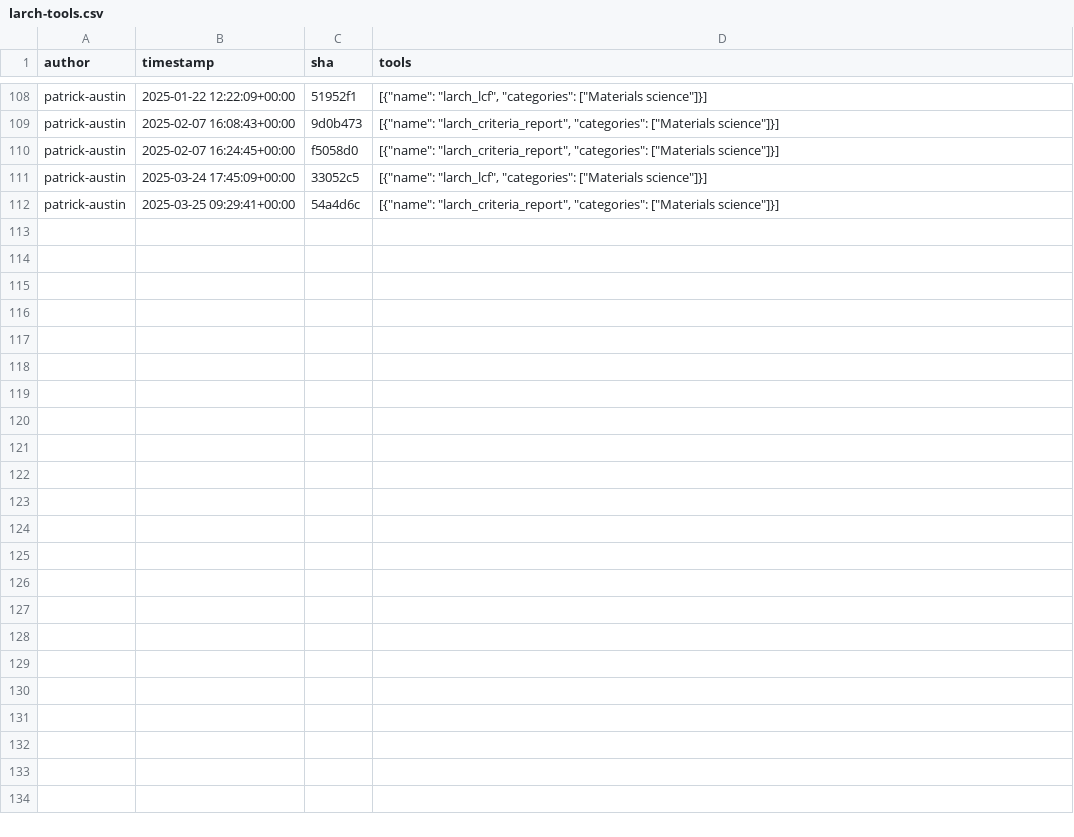
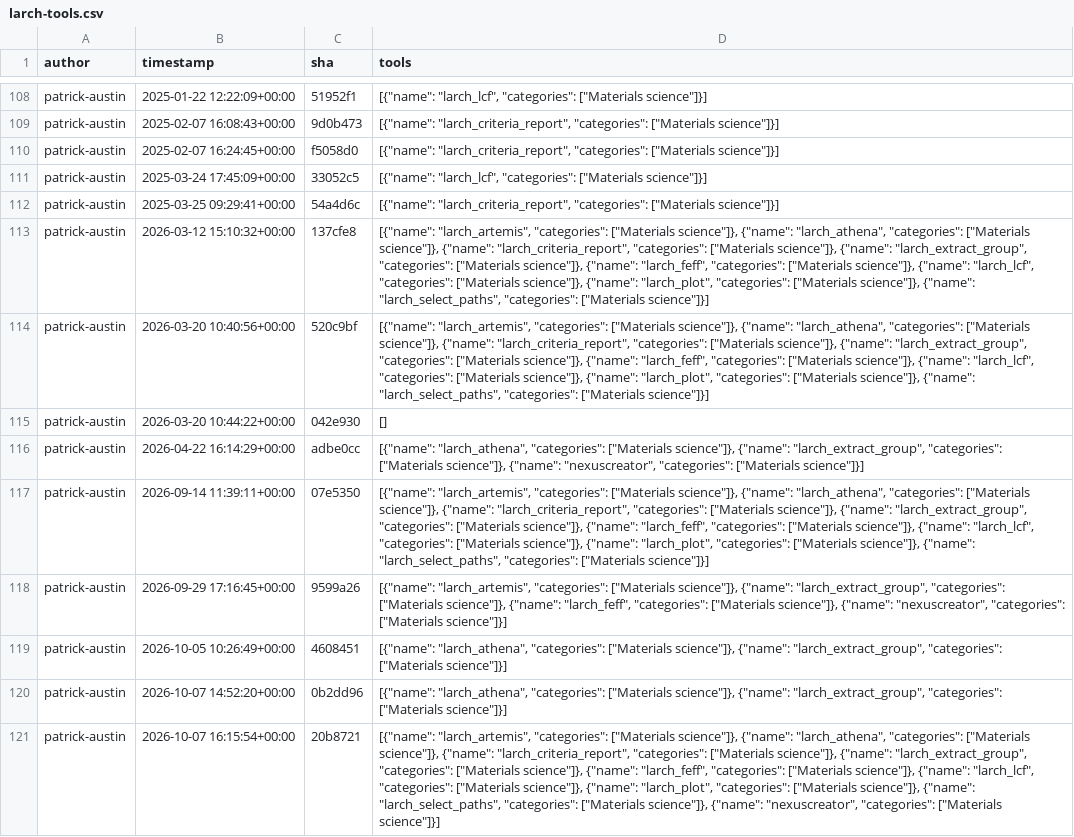
Before and after one commit to kostrykin/galaxy-community-activities, a CSV file: cache/repositories/MaterialsGalaxy/larch-tools.csv, drawn as a sheet; only a part is shown, gaps mark what is left out; the diff names each change by its address in the sheet, - before the commit and + after, or states it on an @@ line.

```diff
--- a/cache/repositories/MaterialsGalaxy/larch-tools.csv
+++ b/cache/repositories/MaterialsGalaxy/larch-tools.csv
+row 113: patrick-austin | 2026-03-12 15:10:32+00:00 | 137cfe8 | [{"name": "larch_artemis", "categories": ["Materials science"]}, {"name": "larch_athena", "categories": ["Materials science"]}, {"name": "larch_criteria_report", "categories": ["Materials science"]}, {"name": "larch_extract_group", "categories": ["Materials science"]}, {"name": "larch_feff", "categories": ["Materials science"]}, {"name": "larch_lcf", "categories": ["Materials science"]}, {"name": "larch_plot", "categories": ["Materials science"]}, {"name": "larch_select_paths", "categories": ["Materials science"]}]
+row 114: patrick-austin | 2026-03-20 10:40:56+00:00 | 520c9bf | [{"name": "larch_artemis", "categories": ["Materials science"]}, {"name": "larch_athena", "categories": ["Materials science"]}, {"name": "larch_criteria_report", "categories": ["Materials science"]}, {"name": "larch_extract_group", "categories": ["Materials science"]}, {"name": "larch_feff", "categories": ["Materials science"]}, {"name": "larch_lcf", "categories": ["Materials science"]}, {"name": "larch_plot", "categories": ["Materials science"]}, {"name": "larch_select_paths", "categories": ["Materials science"]}]
+row 115: patrick-austin | 2026-03-20 10:44:22+00:00 | 042e930 | []
+row 116: patrick-austin | 2026-04-22 16:14:29+00:00 | adbe0cc | [{"name": "larch_athena", "categories": ["Materials science"]}, {"name": "larch_extract_group", "categories": ["Materials science"]}, {"name": "nexuscreator", "categories": ["Materials science"]}]
+row 117: patrick-austin | 2026-09-14 11:39:11+00:00 | 07e5350 | [{"name": "larch_artemis", "categories": ["Materials science"]}, {"name": "larch_athena", "categories": ["Materials science"]}, {"name": "larch_criteria_report", "categories": ["Materials science"]}, {"name": "larch_extract_group", "categories": ["Materials science"]}, {"name": "larch_feff", "categories": ["Materials science"]}, {"name": "larch_lcf", "categories": ["Materials science"]}, {"name": "larch_plot", "categories": ["Materials science"]}, {"name": "larch_select_paths", "categories": ["Materials science"]}]
+row 118: patrick-austin | 2026-09-29 17:16:45+00:00 | 9599a26 | [{"name": "larch_artemis", "categories": ["Materials science"]}, {"name": "larch_extract_group", "categories": ["Materials science"]}, {"name": "larch_feff", "categories": ["Materials science"]}, {"name": "nexuscreator", "categories": ["Materials science"]}]
+row 119: patrick-austin | 2026-10-05 10:26:49+00:00 | 4608451 | [{"name": "larch_athena", "categories": ["Materials science"]}, {"name": "larch_extract_group", "categories": ["Materials science"]}]
+row 120: patrick-austin | 2026-10-07 14:52:20+00:00 | 0b2dd96 | [{"name": "larch_athena", "categories": ["Materials science"]}, {"name": "larch_extract_group", "categories": ["Materials science"]}]
+row 121: patrick-austin | 2026-10-07 16:15:54+00:00 | 20b8721 | [{"name": "larch_artemis", "categories": ["Materials science"]}, {"name": "larch_athena", "categories": ["Materials science"]}, {"name": "larch_criteria_report", "categories": ["Materials science"]}, {"name": "larch_extract_group", "categories": ["Materials science"]}, {"name": "larch_feff", "categories": ["Materials science"]}, {"name": "larch_lcf", "categories": ["Materials science"]}, {"name": "larch_plot", "categories": ["Materials science"]}, {"name": "larch_select_paths", "categories": ["Materials science"]}, {"name": "nexuscreator", "categories": ["Materials science"]}]
```
Also changed, not shown: cache/repositories/bgruening/galaxytools.csv, cache/repositories/galaxyecology/tools-ecology.csv, 10 other files.
